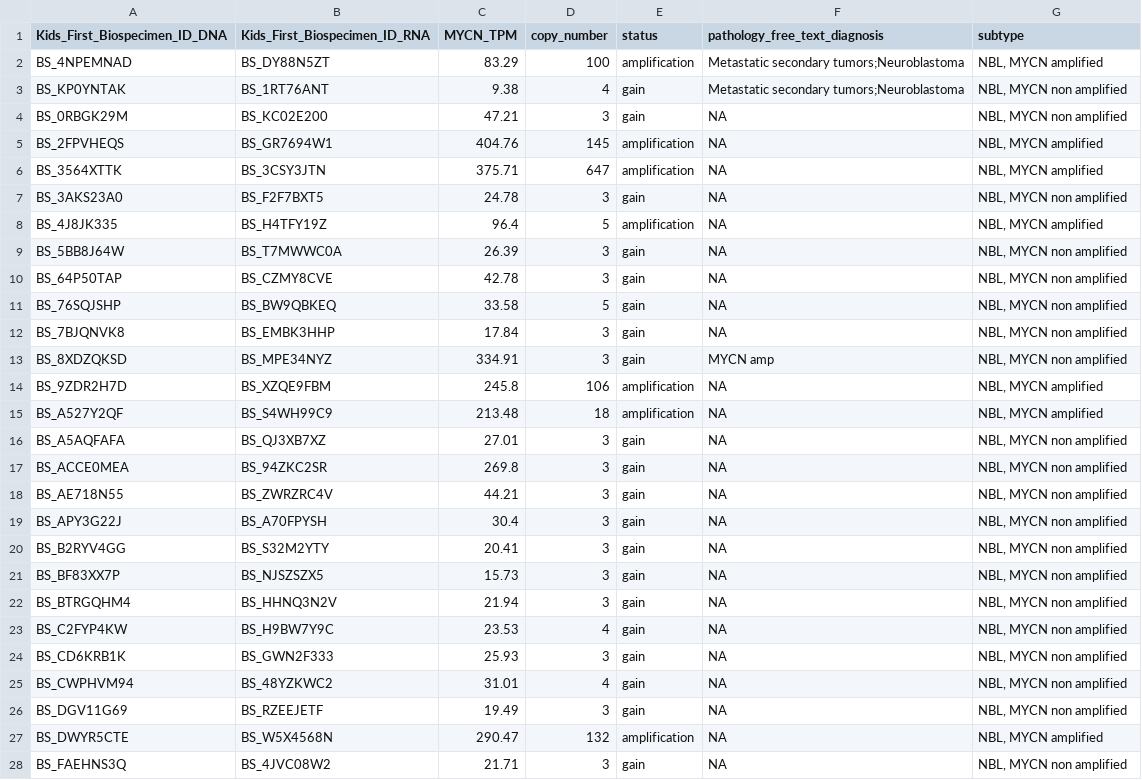
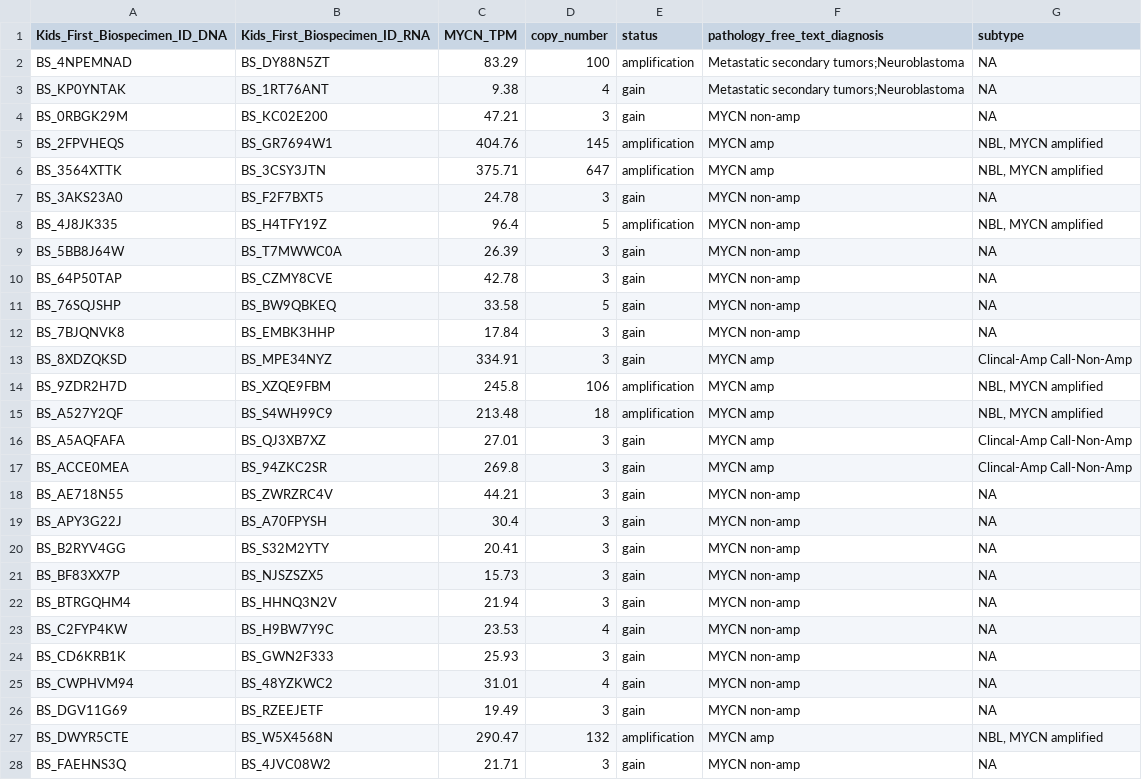
Before and after one commit to sangeetashukla/OpenPedCan-analysis, a TSV file: analyses/molecular-subtyping-NBL/results/Alteration_Table.tsv, drawn as a sheet; only a part is shown; the diff covers the shown part only.

Commit message:
Add the plot with horizontal line and its corresponding code, write the table

```diff
--- a/analyses/molecular-subtyping-NBL/results/Alteration_Table.tsv
+++ b/analyses/molecular-subtyping-NBL/results/Alteration_Table.tsv
@@ -1,28 +1,28 @@
 Kids_First_Biospecimen_ID_DNA	Kids_First_Biospecimen_ID_RNA	MYCN_TPM	copy_number	status	pathology_free_text_diagnosis	subtype
-BS_4NPEMNAD	BS_DY88N5ZT	83.29	100	amplification	Metastatic secondary tumors;Neuroblastoma	NBL, MYCN amplified
-BS_KP0YNTAK	BS_1RT76ANT	9.38	4	gain	Metastatic secondary tumors;Neuroblastoma	NBL, MYCN non amplified
-BS_0RBGK29M	BS_KC02E200	47.21	3	gain	NA	NBL, MYCN non amplified
-BS_2FPVHEQS	BS_GR7694W1	404.76	145	amplification	NA	NBL, MYCN amplified
-BS_3564XTTK	BS_3CSY3JTN	375.71	647	amplification	NA	NBL, MYCN amplified
-BS_3AKS23A0	BS_F2F7BXT5	24.78	3	gain	NA	NBL, MYCN non amplified
-BS_4J8JK335	BS_H4TFY19Z	96.4	5	amplification	NA	NBL, MYCN amplified
-BS_5BB8J64W	BS_T7MWWC0A	26.39	3	gain	NA	NBL, MYCN non amplified
-BS_64P50TAP	BS_CZMY8CVE	42.78	3	gain	NA	NBL, MYCN non amplified
-BS_76SQJSHP	BS_BW9QBKEQ	33.58	5	gain	NA	NBL, MYCN non amplified
-BS_7BJQNVK8	BS_EMBK3HHP	17.84	3	gain	NA	NBL, MYCN non amplified
-BS_8XDZQKSD	BS_MPE34NYZ	334.91	3	gain	MYCN amp	NBL, MYCN non amplified
-BS_9ZDR2H7D	BS_XZQE9FBM	245.8	106	amplification	NA	NBL, MYCN amplified
-BS_A527Y2QF	BS_S4WH99C9	213.48	18	amplification	NA	NBL, MYCN amplified
-BS_A5AQFAFA	BS_QJ3XB7XZ	27.01	3	gain	NA	NBL, MYCN non amplified
-BS_ACCE0MEA	BS_94ZKC2SR	269.8	3	gain	NA	NBL, MYCN non amplified
-BS_AE718N55	BS_ZWRZRC4V	44.21	3	gain	NA	NBL, MYCN non amplified
-BS_APY3G22J	BS_A70FPYSH	30.4	3	gain	NA	NBL, MYCN non amplified
-BS_B2RYV4GG	BS_S32M2YTY	20.41	3	gain	NA	NBL, MYCN non amplified
-BS_BF83XX7P	BS_NJSZSZX5	15.73	3	gain	NA	NBL, MYCN non amplified
-BS_BTRGQHM4	BS_HHNQ3N2V	21.94	3	gain	NA	NBL, MYCN non amplified
-BS_C2FYP4KW	BS_H9BW7Y9C	23.53	4	gain	NA	NBL, MYCN non amplified
-BS_CD6KRB1K	BS_GWN2F333	25.93	3	gain	NA	NBL, MYCN non amplified
-BS_CWPHVM94	BS_48YZKWC2	31.01	4	gain	NA	NBL, MYCN non amplified
-BS_DGV11G69	BS_RZEEJETF	19.49	3	gain	NA	NBL, MYCN non amplified
-BS_DWYR5CTE	BS_W5X4568N	290.47	132	amplification	NA	NBL, MYCN amplified
-BS_FAEHNS3Q	BS_4JVC08W2	21.71	3	gain	NA	NBL, MYCN non amplified
+BS_4NPEMNAD	BS_DY88N5ZT	83.29	100	amplification	Metastatic secondary tumors;Neuroblastoma	NA
+BS_KP0YNTAK	BS_1RT76ANT	9.38	4	gain	Metastatic secondary tumors;Neuroblastoma	NA
+BS_0RBGK29M	BS_KC02E200	47.21	3	gain	MYCN non-amp	NA
+BS_2FPVHEQS	BS_GR7694W1	404.76	145	amplification	MYCN amp	NBL, MYCN amplified
+BS_3564XTTK	BS_3CSY3JTN	375.71	647	amplification	MYCN amp	NBL, MYCN amplified
+BS_3AKS23A0	BS_F2F7BXT5	24.78	3	gain	MYCN non-amp	NA
+BS_4J8JK335	BS_H4TFY19Z	96.4	5	amplification	MYCN non-amp	NBL, MYCN amplified
+BS_5BB8J64W	BS_T7MWWC0A	26.39	3	gain	MYCN non-amp	NA
+BS_64P50TAP	BS_CZMY8CVE	42.78	3	gain	MYCN non-amp	NA
+BS_76SQJSHP	BS_BW9QBKEQ	33.58	5	gain	MYCN non-amp	NA
+BS_7BJQNVK8	BS_EMBK3HHP	17.84	3	gain	MYCN non-amp	NA
+BS_8XDZQKSD	BS_MPE34NYZ	334.91	3	gain	MYCN amp	Clincal-Amp Call-Non-Amp
+BS_9ZDR2H7D	BS_XZQE9FBM	245.8	106	amplification	MYCN amp	NBL, MYCN amplified
+BS_A527Y2QF	BS_S4WH99C9	213.48	18	amplification	MYCN amp	NBL, MYCN amplified
+BS_A5AQFAFA	BS_QJ3XB7XZ	27.01	3	gain	MYCN amp	Clincal-Amp Call-Non-Amp
+BS_ACCE0MEA	BS_94ZKC2SR	269.8	3	gain	MYCN amp	Clincal-Amp Call-Non-Amp
+BS_AE718N55	BS_ZWRZRC4V	44.21	3	gain	MYCN non-amp	NA
+BS_APY3G22J	BS_A70FPYSH	30.4	3	gain	MYCN non-amp	NA
+BS_B2RYV4GG	BS_S32M2YTY	20.41	3	gain	MYCN non-amp	NA
+BS_BF83XX7P	BS_NJSZSZX5	15.73	3	gain	MYCN non-amp	NA
+BS_BTRGQHM4	BS_HHNQ3N2V	21.94	3	gain	MYCN non-amp	NA
+BS_C2FYP4KW	BS_H9BW7Y9C	23.53	4	gain	MYCN non-amp	NA
+BS_CD6KRB1K	BS_GWN2F333	25.93	3	gain	MYCN non-amp	NA
+BS_CWPHVM94	BS_48YZKWC2	31.01	4	gain	MYCN non-amp	NA
+BS_DGV11G69	BS_RZEEJETF	19.49	3	gain	MYCN non-amp	NA
+BS_DWYR5CTE	BS_W5X4568N	290.47	132	amplification	MYCN amp	NBL, MYCN amplified
+BS_FAEHNS3Q	BS_4JVC08W2	21.71	3	gain	MYCN non-amp	NA
```
Also changed, not shown: 110 edited cells elsewhere in this file, 1 other file.
